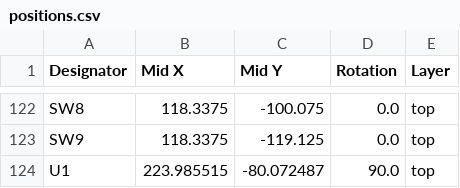
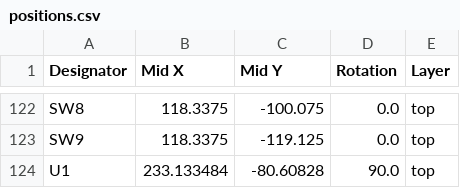
Before and after one commit to swift502/Krtkus, a CSV file: production/pcb_choc_v1/positions.csv, drawn as a sheet; only a part is shown, gaps mark what is left out.

```diff
--- a/production/pcb_choc_v1/positions.csv
+++ b/production/pcb_choc_v1/positions.csv
@@ -123,2 +123,2 @@ SW8,118.3375,-100.075,0.0,top
 SW9,118.3375,-119.125,0.0,top
-U1,223.985515,-80.072487,90.0,top
+U1,233.133484,-80.60828,90.0,top
```
Also changed, not shown: 15 other files.
